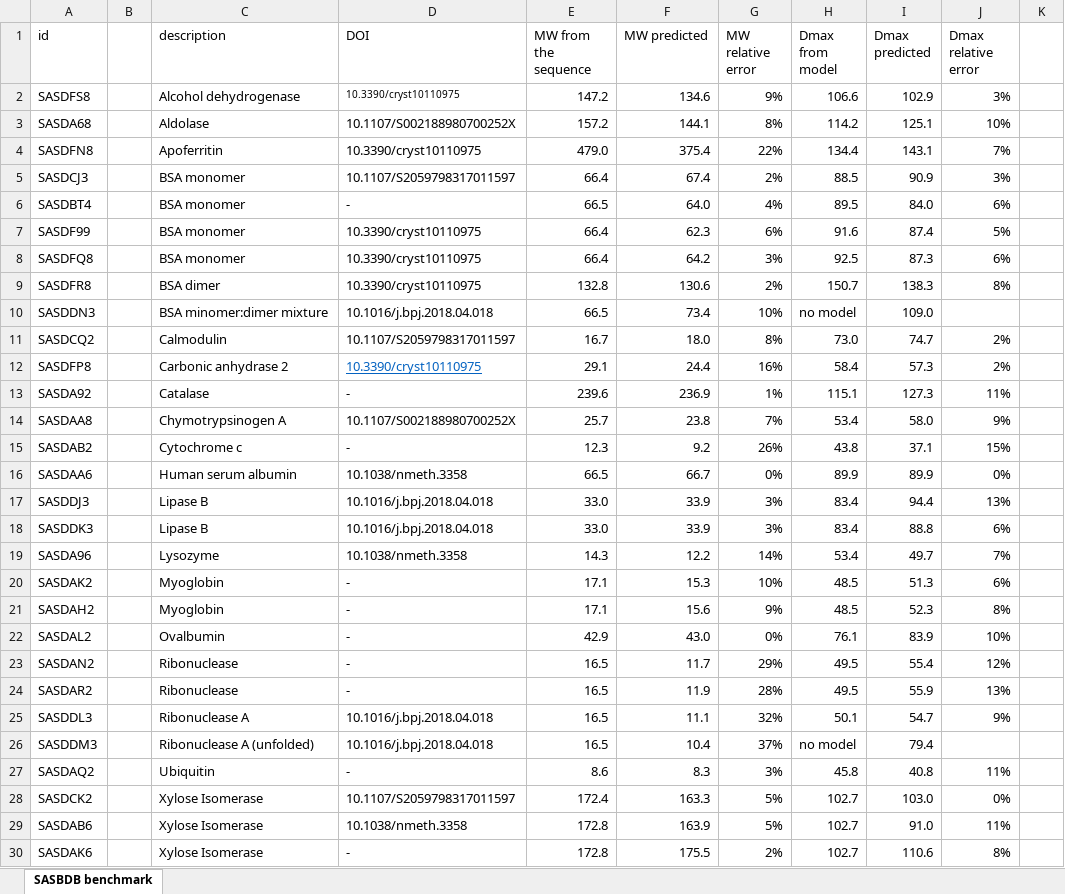
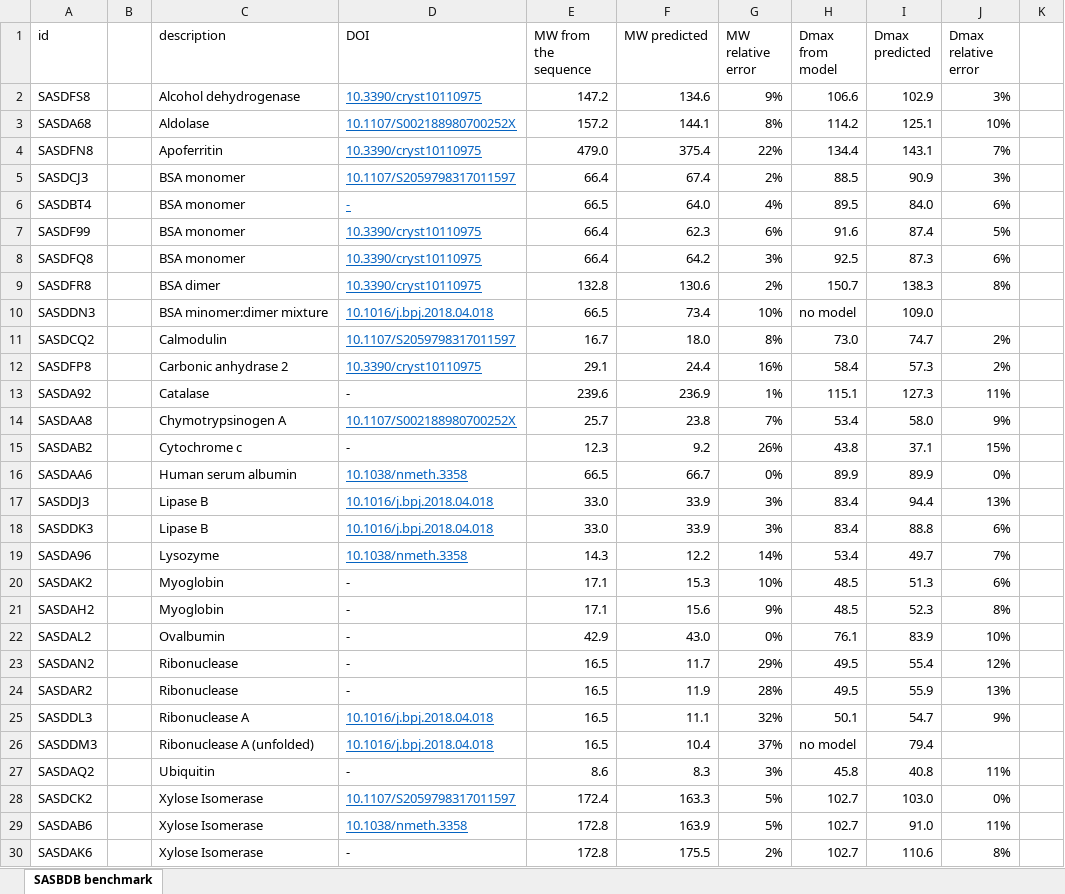
Before and after one commit to emblsaxs/gnnom, an Excel workbook: supplementary-table-1.xlsx, sheet SASBDB benchmark, drawn as a sheet; only a part is shown; values as stored, in another font and other column widths than the file's, no borders; the diff names each change by its address in the sheet, - before the commit and + after, or states it on an @@ line.

Commit message:
Added links to DOI

```diff
--- a/supplementary-table-1.xlsx (sheet SASBDB benchmark)
+++ b/supplementary-table-1.xlsx (sheet SASBDB benchmark)
@@ D2:D11 underline: off → on, text colour: black → #0563C1 @@
@@ D2 text size: larger @@
@@ D14 underline: off → on, text colour: black → #0563C1 @@
@@ D16:D19 underline: off → on, text colour: black → #0563C1 @@
@@ D25:D26 underline: off → on, text colour: black → #0563C1 @@
@@ D28:D29 underline: off → on, text colour: black → #0563C1 @@
```
